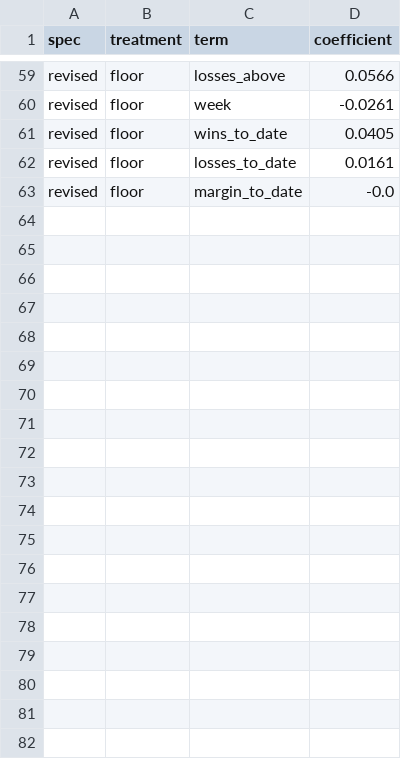
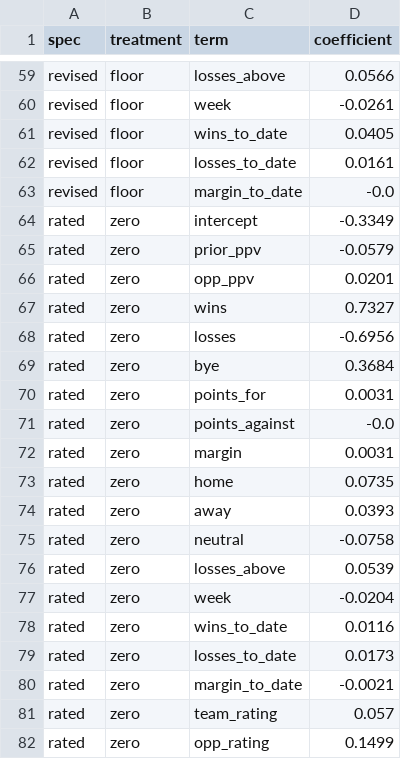
Before and after one commit to bowlsbeyk/CFB-Rankings, a CSV file: results/linear_coefficients.csv, drawn as a sheet; only a part is shown, gaps mark what is left out; the diff covers the shown part only.

```diff
--- a/results/linear_coefficients.csv
+++ b/results/linear_coefficients.csv
@@ -63 +63,20 @@ revised,floor,losses_to_date,0.0161
 revised,floor,margin_to_date,-0.0
+rated,zero,intercept,-0.3349
+rated,zero,prior_ppv,-0.0579
+rated,zero,opp_ppv,0.0201
+rated,zero,wins,0.7327
+rated,zero,losses,-0.6956
+rated,zero,bye,0.3684
+rated,zero,points_for,0.0031
+rated,zero,points_against,-0.0
+rated,zero,margin,0.0031
+rated,zero,home,0.0735
+rated,zero,away,0.0393
+rated,zero,neutral,-0.0758
+rated,zero,losses_above,0.0539
+rated,zero,week,-0.0204
+rated,zero,wins_to_date,0.0116
+rated,zero,losses_to_date,0.0173
+rated,zero,margin_to_date,-0.0021
+rated,zero,team_rating,0.057
+rated,zero,opp_rating,0.1499
```
Also changed, not shown: 19 added rows elsewhere in this file, 16 other files.
